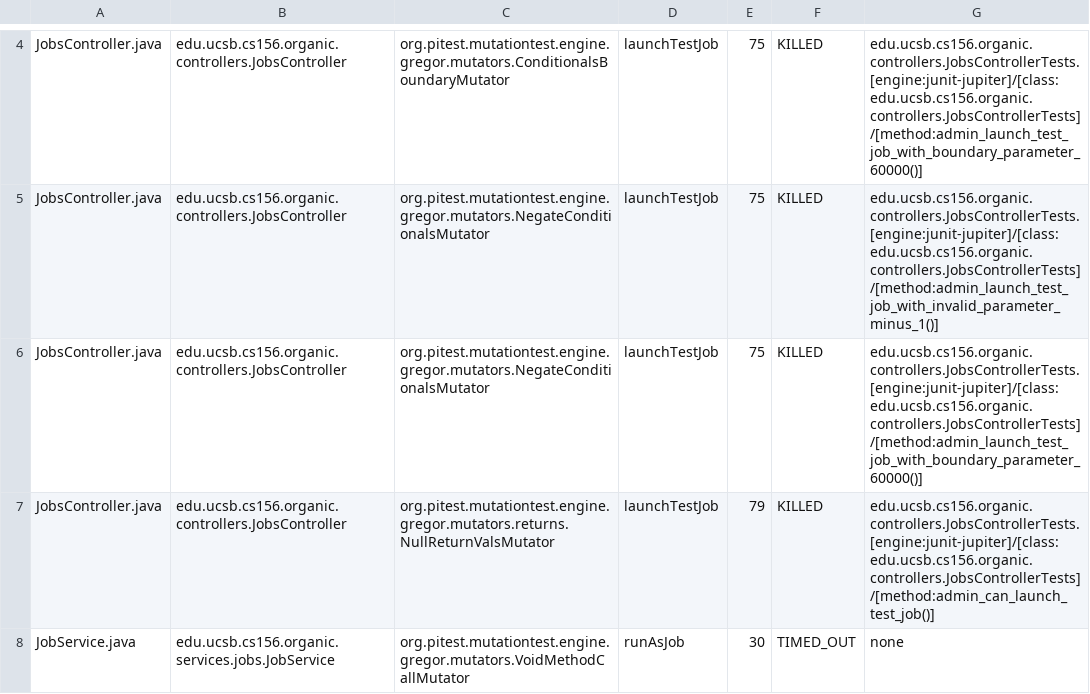
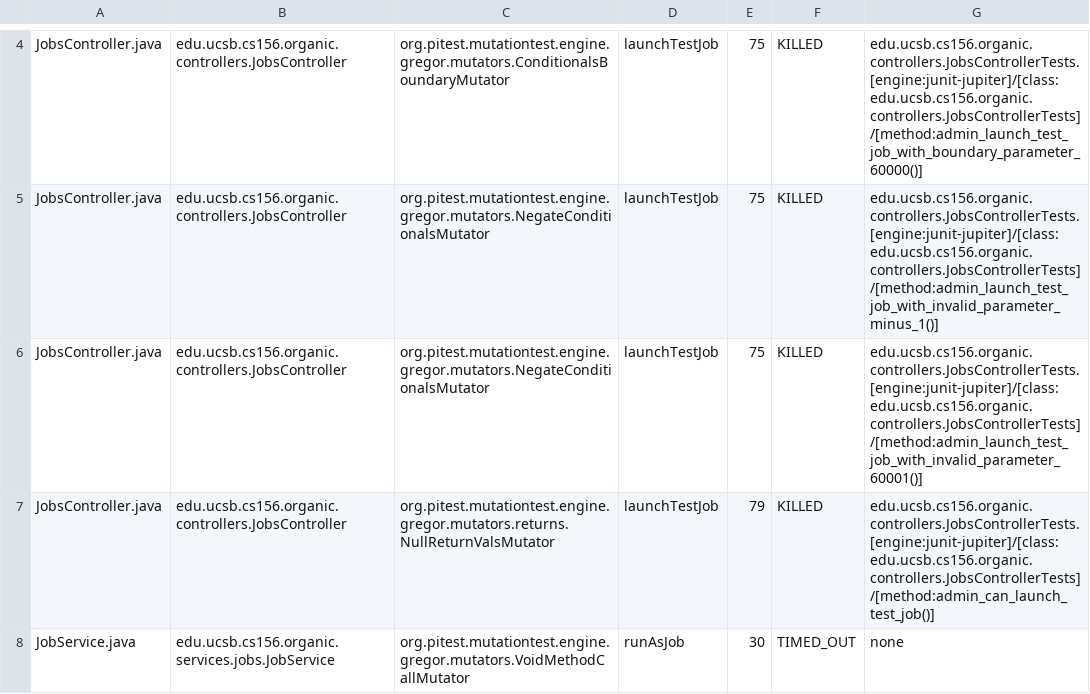
Before and after one commit to ucsb-cs156/proj-organic, a CSV file: prs/9/pitest/mutations.csv, drawn as a sheet; only a part is shown, gaps mark what is left out.

Commit message:
Deploying to gh-pages from @ ucsb-cs156/proj-organic@b239a11d5fdbb23b3a276fc27ffc411a0936cc0e 🚀

```diff
--- a/prs/9/pitest/mutations.csv
+++ b/prs/9/pitest/mutations.csv
@@ -5,3 +5,3 @@ JobsController.java,edu.ucsb.cs156.organic.controllers.JobsController,org.pitest
 JobsController.java,edu.ucsb.cs156.organic.controllers.JobsController,org.pitest.mutationtest.engine.gregor.mutators.NegateConditionalsMutator,launchTestJob,75,KILLED,edu.ucsb.cs156.organic.controllers.JobsControllerTests.[engine:junit-jupiter]/[class:edu.ucsb.cs156.organic.controllers.JobsControllerTests]/[method:admin_launch_test_job_with_invalid_parameter_minus_1()]
-JobsController.java,edu.ucsb.cs156.organic.controllers.JobsController,org.pitest.mutationtest.engine.gregor.mutators.NegateConditionalsMutator,launchTestJob,75,KILLED,edu.ucsb.cs156.organic.controllers.JobsControllerTests.[engine:junit-jupiter]/[class:edu.ucsb.cs156.organic.controllers.JobsControllerTests]/[method:admin_launch_test_job_with_boundary_parameter_60000()]
+JobsController.java,edu.ucsb.cs156.organic.controllers.JobsController,org.pitest.mutationtest.engine.gregor.mutators.NegateConditionalsMutator,launchTestJob,75,KILLED,edu.ucsb.cs156.organic.controllers.JobsControllerTests.[engine:junit-jupiter]/[class:edu.ucsb.cs156.organic.controllers.JobsControllerTests]/[method:admin_launch_test_job_with_invalid_parameter_60001()]
 JobsController.java,edu.ucsb.cs156.organic.controllers.JobsController,org.pitest.mutationtest.engine.gregor.mutators.returns.NullReturnValsMutator,launchTestJob,79,KILLED,edu.ucsb.cs156.organic.controllers.JobsControllerTests.[engine:junit-jupiter]/[class:edu.ucsb.cs156.organic.controllers.JobsControllerTests]/[method:admin_can_launch_test_job()]
```
Also changed, not shown: 12 other files.
